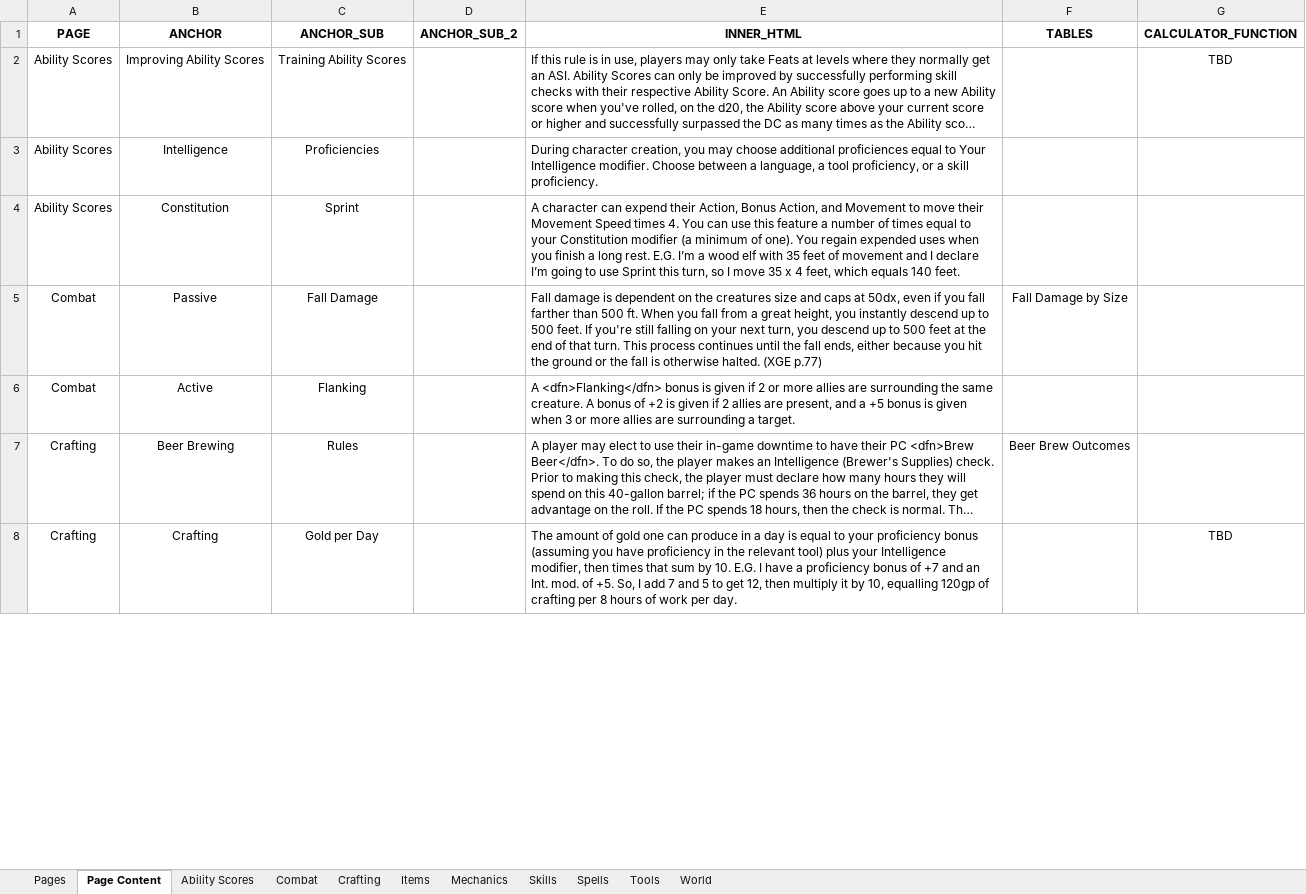
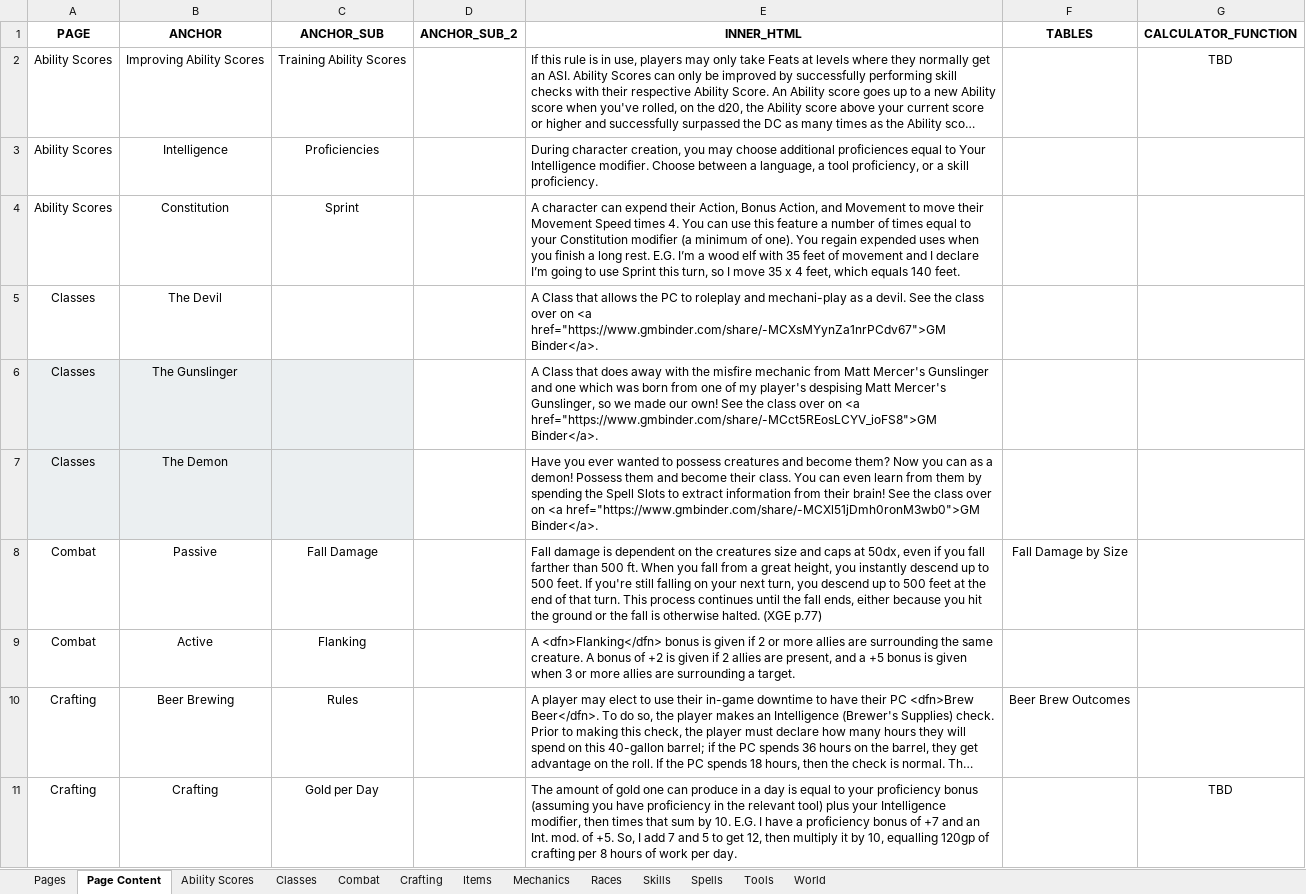
Before and after one commit to mikitz/homebrew-rules, an Excel workbook: data/Homebrew Rules Tables.xlsx, sheet Page Content, drawn as a sheet; only a part is shown; long unchanged cells end in …; values as stored, in another font and other column widths than the file's, no borders; charts and pictures and conditional formats and table styles not drawn; the diff covers the shown part only; the diff names each change by its address in the sheet, - before the commit and + after, or states it on an @@ line.

```diff
--- a/data/Homebrew Rules Tables.xlsx (sheet Page Content)
+++ b/data/Homebrew Rules Tables.xlsx (sheet Page Content)
+sheet tab: Classes
+sheet tab: Races
+row 5: Classes | The Devil |  |  | A Class that allows the PC to roleplay and mechani-play as a devil. See the class over on <a href="https://www.gmbinder.com/share/-MCXsMYynZa1nrPCdv67">GM Binder</a>.
+row 6: Classes | The Gunslinger |  |  | A Class that does away with the misfire mechanic from Matt Mercer's Gunslinger and one which was born from one of my player's despising Matt Mercer's Gunslinger, so we made our own! See the class over on <a href="https://www.gmbinder.com/share/-MCct5REosLCYV_ioFS8">GM Binder</a>.
+row 7: Classes | The Demon |  |  | Have you ever wanted to possess creatures and become them? Now you can as a demon! Possess them and become their class. You can even learn from them by spending the Spell Slots to extract information from their brain! See the class over on <a href="https://www.gmbinder.com/share/-MCXl51jDmh0ronM3wb0">GM Binder</a>.
```
Also changed, not shown: 1 added row and 7 edited cells elsewhere in this sheet, sheet Crafting, sheet Pages, sheet Skills, sheet Tools, sheet Mechanics, charts or pictures, 9 other files.
